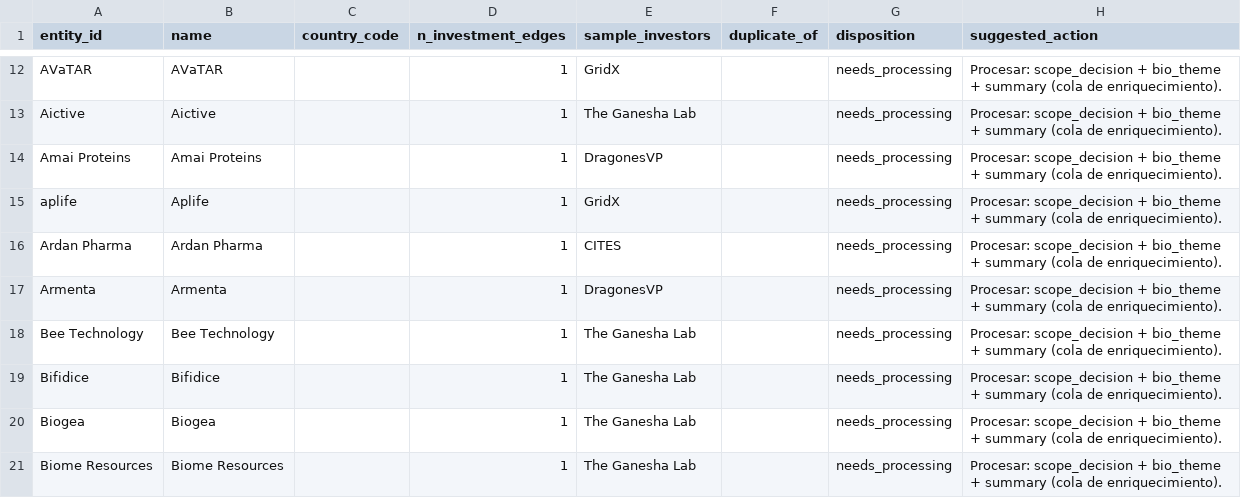
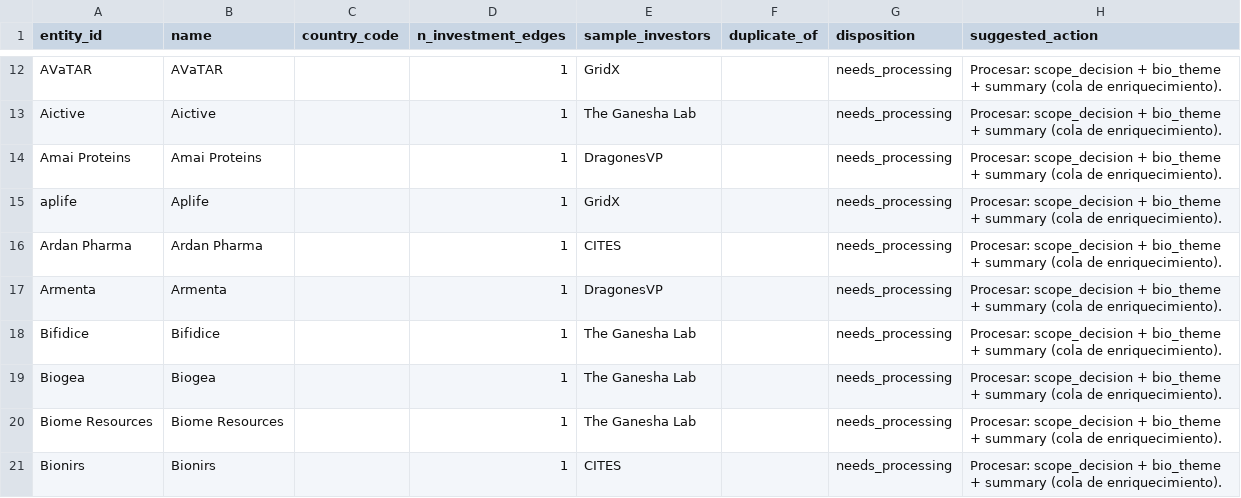
Before and after one commit to pablo201083/bio-vc-latam, a CSV file: quality/orphan_entities_triage.csv, drawn as a sheet; only a part is shown, gaps mark what is left out; the shorter side is filled out with more unchanged rows.

```diff
--- a/quality/orphan_entities_triage.csv
+++ b/quality/orphan_entities_triage.csv
@@ -17,3 +17,2 @@ Ardan Pharma,Ardan Pharma,,1,CITES,,needs_processing,Procesar: scope_decision +
 Armenta,Armenta,,1,DragonesVP,,needs_processing,Procesar: scope_decision + bio_theme + summary (cola de enriquecimiento).
-Bee Technology,Bee Technology,,1,The Ganesha Lab,,needs_processing,Procesar: scope_decision + bio_theme + summary (cola de enriquecimiento).
 Bifidice,Bifidice,,1,The Ganesha Lab,,needs_processing,Procesar: scope_decision + bio_theme + summary (cola de enriquecimiento).
```
Also changed, not shown: 5 other files.
